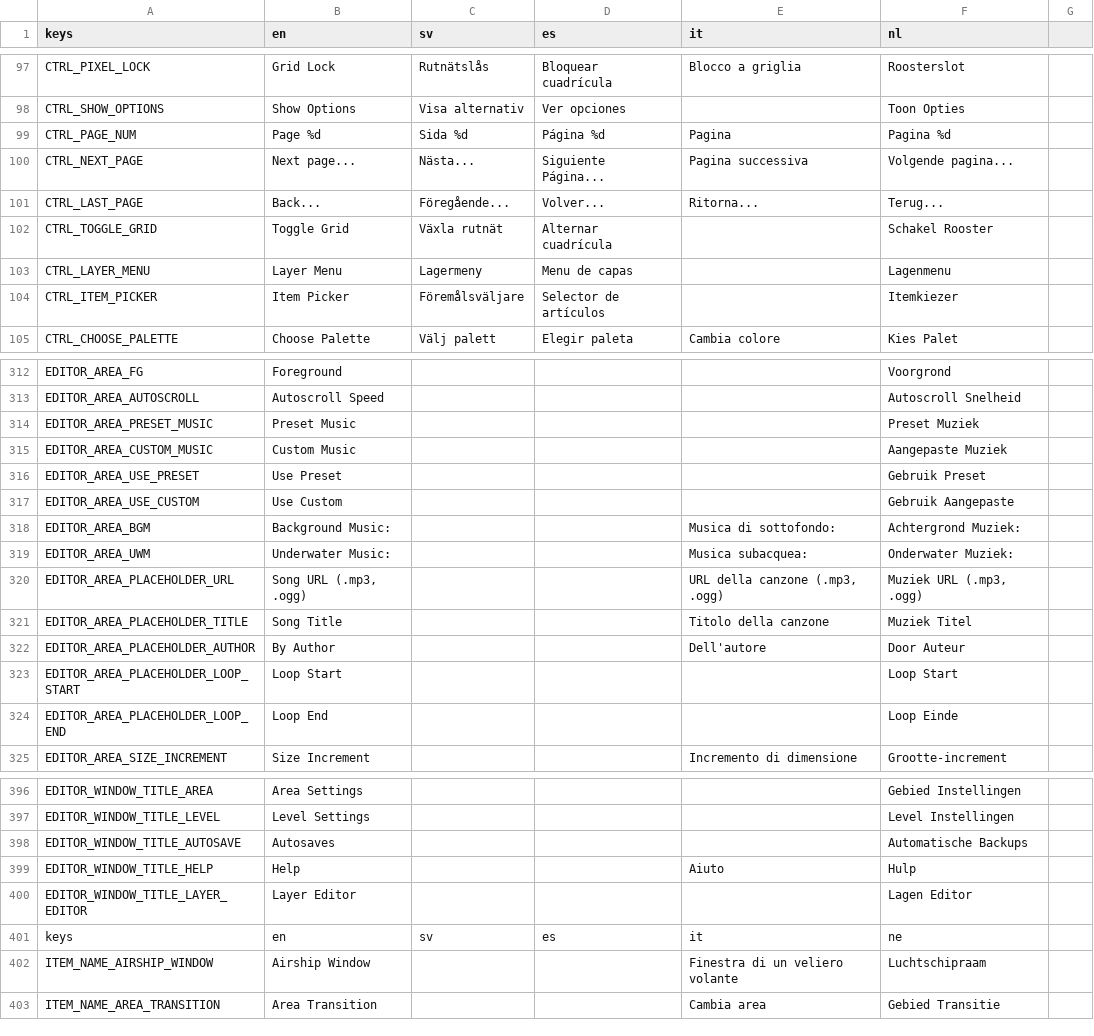
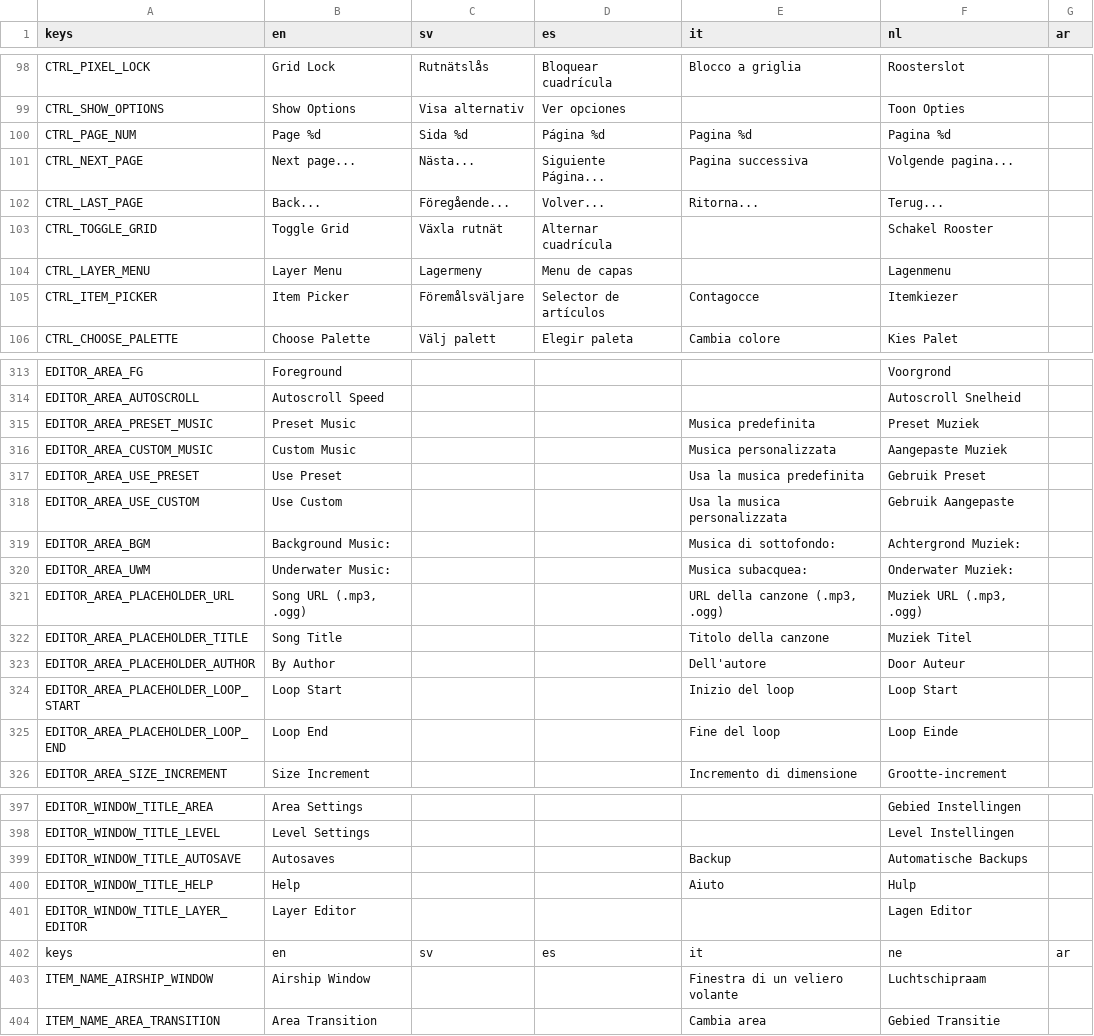
Before and after one commit to Solarshine-Studios/SM127-GD4, a CSV file: global/translations/translations.csv, drawn as a sheet; only a part is shown, gaps mark what is left out; addresses are those after the commit; the diff covers the shown part only; the diff names each change by its address in the sheet, - before the commit and + after, or states it on an @@ line.

```diff
--- a/global/translations/translations.csv
+++ b/global/translations/translations.csv
-G1: (empty)
+G1: ar
-E100 (it): Pagina
+E100 (it): Pagina %d
-E105 (it): (empty)
+E105 (it): Contagocce
-E315 (it): (empty)
+E315 (it): Musica predefinita
-E316 (it): (empty)
+E316 (it): Musica personalizzata
-E317 (it): (empty)
+E317 (it): Usa la musica predefinita
-E318 (it): (empty)
+E318 (it): Usa la musica personalizzata
-E324 (it): (empty)
+E324 (it): Inizio del loop
-E325 (it): (empty)
+E325 (it): Fine del loop
-E399 (it): (empty)
+E399 (it): Backup
-G402 (ar): (empty)
+G402 (ar): ar
```
Also changed, not shown: 1 added row and 22 edited cells elsewhere in this file, 47 other files.
